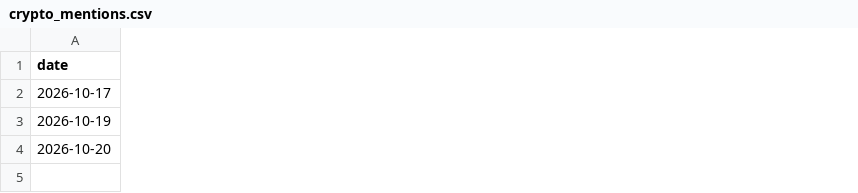
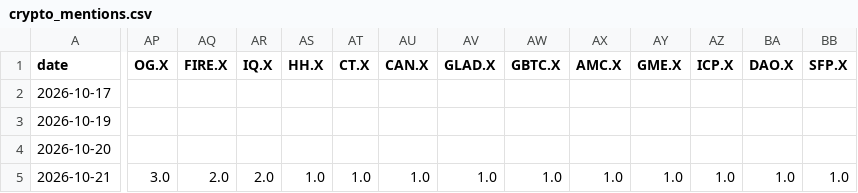
Before and after one commit to jarpteam-p28/Market-Opportunity-Scanner, a CSV file: data/history/crypto_mentions.csv, drawn as a sheet; only a part is shown, gaps mark what is left out; rows hold the shown columns only; the diff covers the shown part only; the diff names each change by its address in the sheet, - before the commit and + after, or states it on an @@ line.

```diff
--- a/data/history/crypto_mentions.csv
+++ b/data/history/crypto_mentions.csv
+column AP (OG.X), empty
+column AQ (FIRE.X), empty
+column AR (IQ.X), empty
+column AS (HH.X), empty
+column AT (CT.X), empty
+column AU (CAN.X), empty
+column AV (GLAD.X), empty
+column AW (GBTC.X), empty
+column AX (AMC.X), empty
+column AY (GME.X), empty
+column AZ (ICP.X), empty
+column BA (DAO.X), empty
+column BB (SFP.X), empty
+row 5: 2026-10-21 | 3.0 | 2.0 | 2.0 | 1.0 | 1.0 | 1.0 | 1.0 | 1.0 | 1.0 | 1.0 | 1.0 | 1.0 | 1.0
```
Also changed, not shown: 2 added columns and 21 edited cells elsewhere in this file, data/history/app_ranks.csv, data/history/reddit_tickers.csv, 13 other files.
